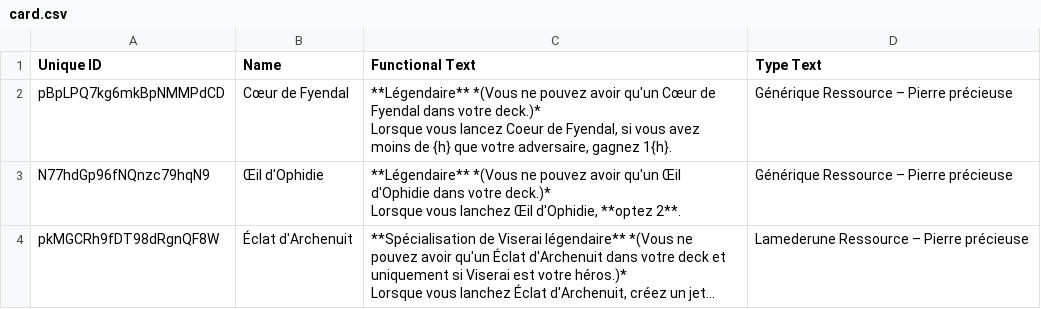
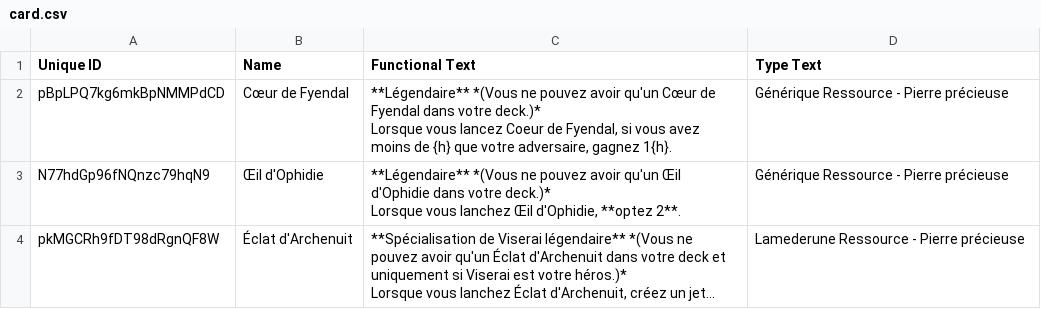
Before and after one commit to the-fab-cube/flesh-and-blood-cards, a CSV file: csvs/french/card.csv, drawn as a sheet; long unchanged cells end in …; the diff names each change by its address in the sheet, - before the commit and + after, or states it on an @@ line.

```diff
--- a/csvs/french/card.csv
+++ b/csvs/french/card.csv
-D2:D3 (Type Text): Générique Ressource – Pierre précieuse
+D2:D3 (Type Text): Générique Ressource - Pierre précieuse
-D4 (Type Text): Lamederune Ressource – Pierre précieuse
+D4 (Type Text): Lamederune Ressource - Pierre précieuse
```
Also changed, not shown: csvs/english/card.csv, csvs/german/card.csv, 4 other files.
